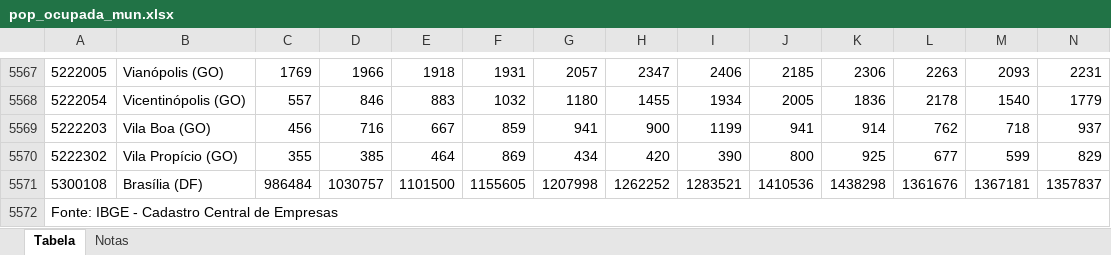
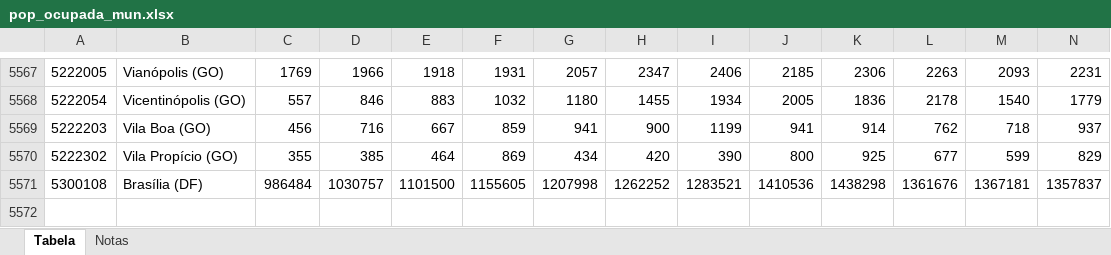
Before and after one commit to 4lefSantos/sa_maismedicos, an Excel workbook: 01_dados/Editais/2019/pop_ocupada_mun.xlsx, sheet Tabela, drawn as a sheet; only a part is shown, gaps mark what is left out; values as stored, in another font and other column widths than the file's, no borders; rows hold the shown columns only; the diff names each change by its address in the sheet, - before the commit and + after, or states it on an @@ line.

Commit message:
insert file population ocupation

```diff
--- a/01_dados/Editais/2019/pop_ocupada_mun.xlsx (sheet Tabela)
+++ b/01_dados/Editais/2019/pop_ocupada_mun.xlsx (sheet Tabela)
-row 5572: Fonte: IBGE - Cadastro Central de Empresas
```
